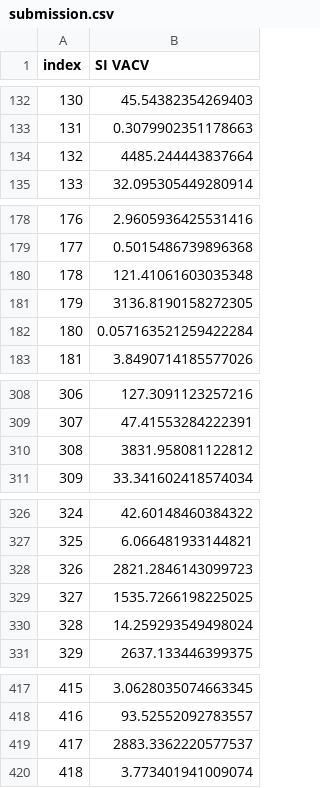
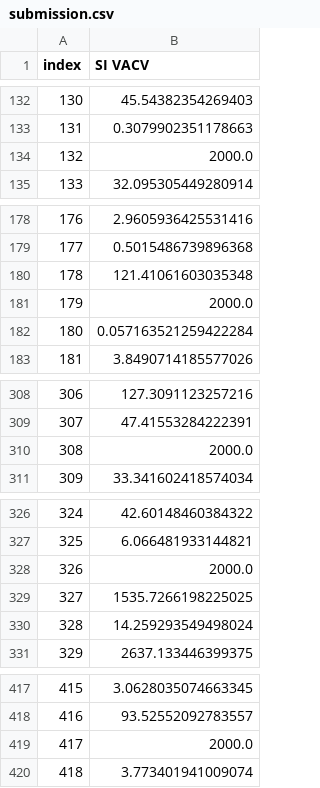
Before and after one commit to Velsaf-dev/molecular-ap-model, a CSV file: submissions/submission.csv, drawn as a sheet; only a part is shown, gaps mark what is left out; the diff covers the shown part only.

```diff
--- a/submissions/submission.csv
+++ b/submissions/submission.csv
@@ -133,3 +133,3 @@ index,SI VACV
 131,0.3079902351178663
-132,4485.244443837664
+132,2000.0
 133,32.095305449280914
@@ -180,3 +180,3 @@ index,SI VACV
 178,121.41061603035348
-179,3136.8190158272305
+179,2000.0
 180,0.057163521259422284
@@ -309,3 +309,3 @@ index,SI VACV
 307,47.41553284222391
-308,3831.958081122812
+308,2000.0
 309,33.341602418574034
@@ -327,3 +327,3 @@ index,SI VACV
 325,6.066481933144821
-326,2821.2846143099723
+326,2000.0
 327,1535.7266198225025
@@ -418,3 +418,3 @@ index,SI VACV
 416,93.52552092783557
-417,2883.3362220577537
+417,2000.0
 418,3.773401941009074
```
Also changed, not shown: 1 edited cell elsewhere in this file, 3 other files.
